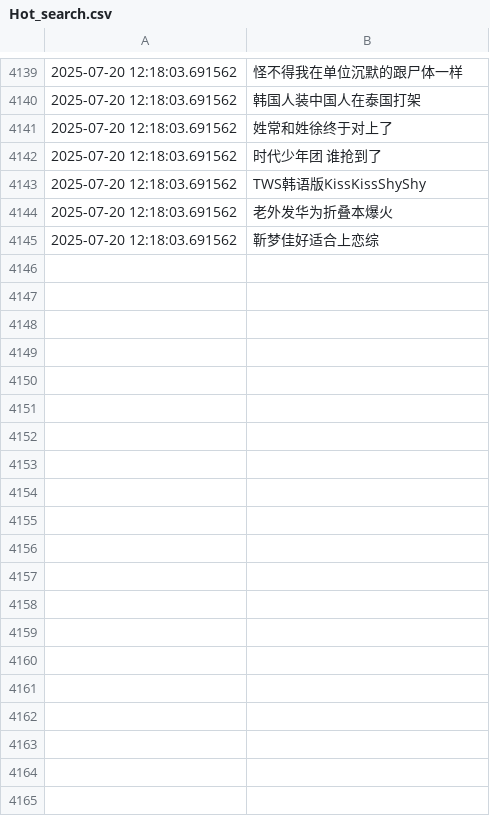
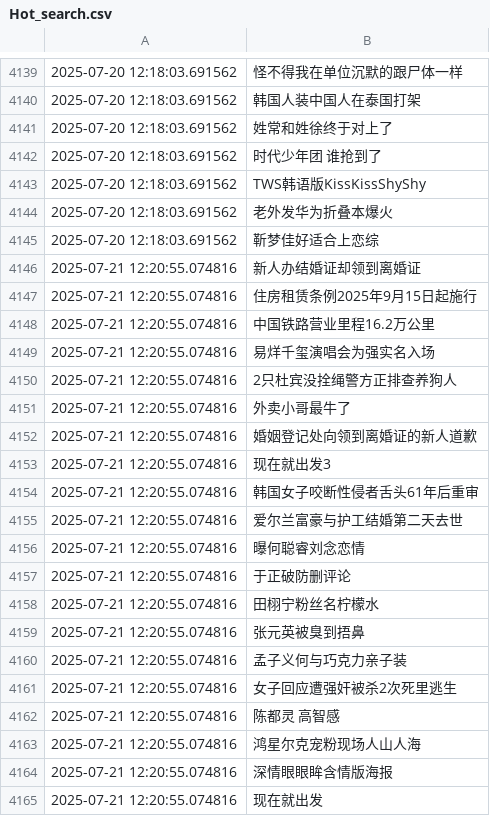
Before and after one commit to Snaclop/Sina_Microblog_Hot_Search, a CSV file: Hot_search.csv, drawn as a sheet; only a part is shown, gaps mark what is left out; the diff covers the shown part only; the diff names each change by its address in the sheet, - before the commit and + after, or states it on an @@ line.

Commit message:
Update data

```diff
--- a/Hot_search.csv
+++ b/Hot_search.csv
+row 4146: 2025-07-21 12:20:55.074816 | 新人办结婚证却领到离婚证
+row 4147: 2025-07-21 12:20:55.074816 | 住房租赁条例2025年9月15日起施行
+row 4148: 2025-07-21 12:20:55.074816 | 中国铁路营业里程16.2万公里
+row 4149: 2025-07-21 12:20:55.074816 | 易烊千玺演唱会为强实名入场
+row 4150: 2025-07-21 12:20:55.074816 | 2只杜宾没拴绳警方正排查养狗人
+row 4151: 2025-07-21 12:20:55.074816 | 外卖小哥最牛了
+row 4152: 2025-07-21 12:20:55.074816 | 婚姻登记处向领到离婚证的新人道歉
+row 4153: 2025-07-21 12:20:55.074816 | 现在就出发3
+row 4154: 2025-07-21 12:20:55.074816 | 韩国女子咬断性侵者舌头61年后重审
+row 4155: 2025-07-21 12:20:55.074816 | 爱尔兰富豪与护工结婚第二天去世
+row 4156: 2025-07-21 12:20:55.074816 | 曝何聪睿刘念恋情
+row 4157: 2025-07-21 12:20:55.074816 | 于正破防删评论
+row 4158: 2025-07-21 12:20:55.074816 | 田栩宁粉丝名柠檬水
+row 4159: 2025-07-21 12:20:55.074816 | 张元英被臭到捂鼻
+row 4160: 2025-07-21 12:20:55.074816 | 孟子义何与巧克力亲子装
+row 4161: 2025-07-21 12:20:55.074816 | 女子回应遭强奸被杀2次死里逃生
+row 4162: 2025-07-21 12:20:55.074816 | 陈都灵 高智感
+row 4163: 2025-07-21 12:20:55.074816 | 鸿星尔克宠粉现场人山人海
+row 4164: 2025-07-21 12:20:55.074816 | 深情眼眼眸含情版海报
+row 4165: 2025-07-21 12:20:55.074816 | 现在就出发
```
Also changed, not shown: 30 added rows elsewhere in this file.
